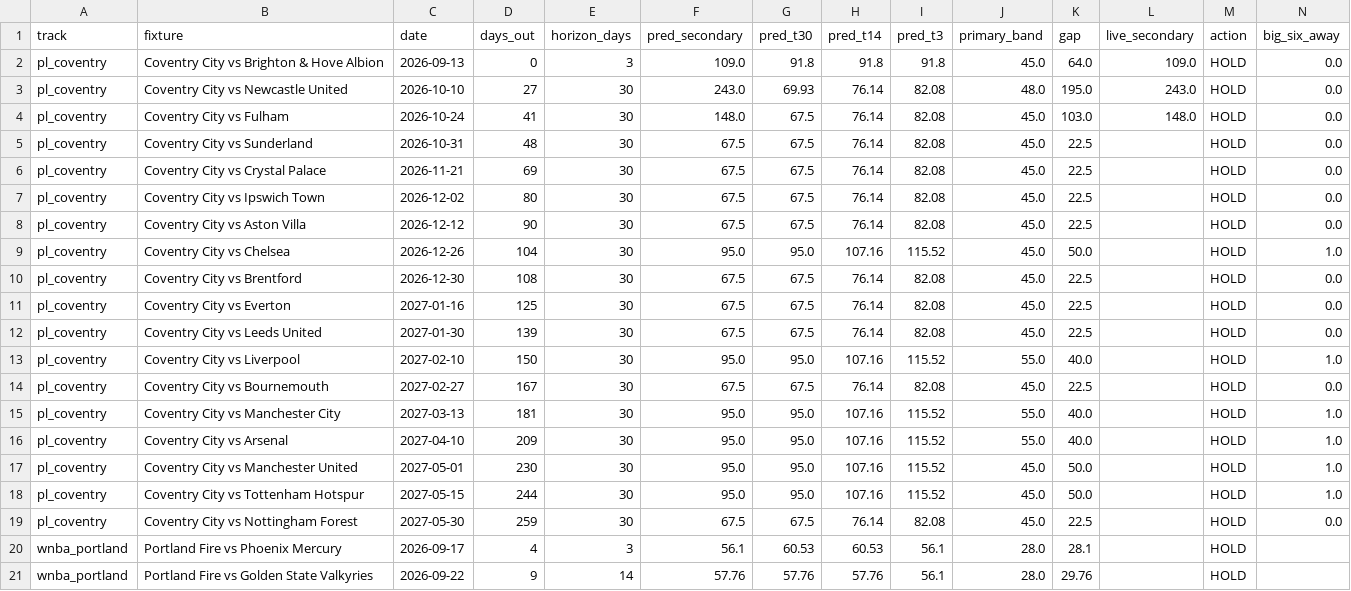
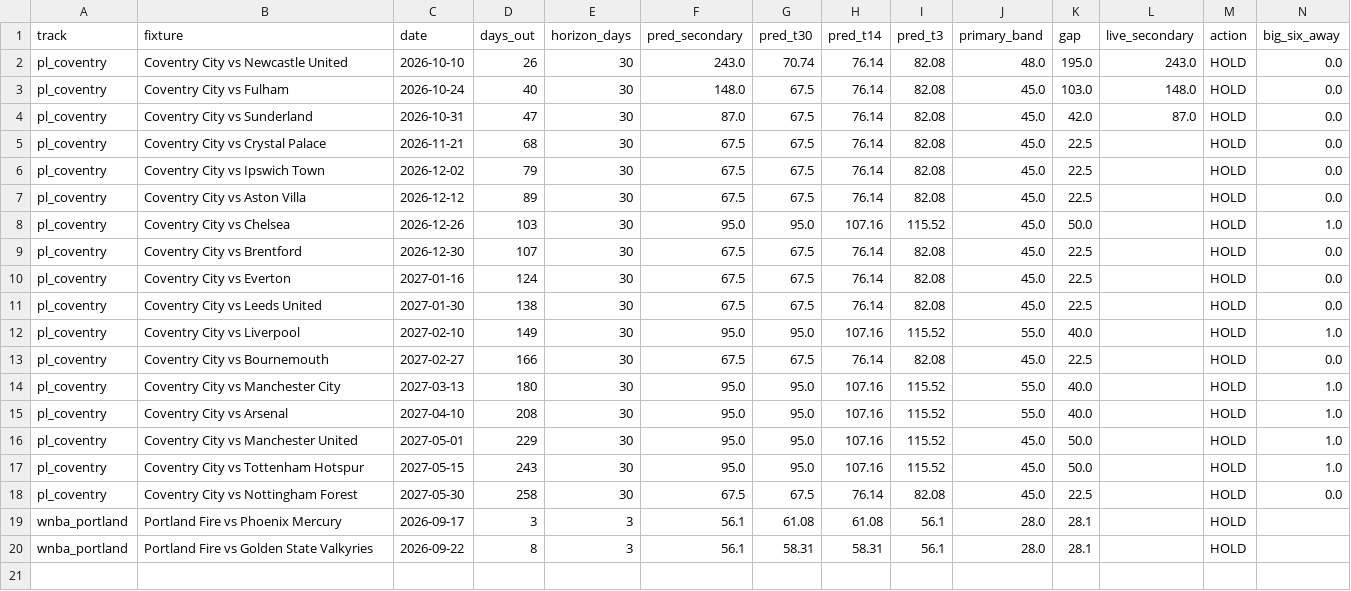
Before and after one commit to colbymorris08/ticketpricemodel, a CSV file: results/recommendations.csv, drawn as a sheet; only a part is shown; removed rows and columns are numbered as before the commit, all else as after; rows hold the shown columns only; the diff names each change by its address in the sheet, - before the commit and + after, or states it on an @@ line.

```diff
--- a/results/recommendations.csv
+++ b/results/recommendations.csv
-row 2: pl_coventry | Coventry City vs Brighton & Hove Albion | 2026-09-13 | 0 | 3 | 109.0 | 91.8 | 91.8 | 91.8 | 45.0 | 64.0 | 109.0 | HOLD | 0.0
-D2 (days_out): 27
+D2 (days_out): 26
-G2 (pred_t30): 69.93
+G2 (pred_t30): 70.74
-D3 (days_out): 41
+D3 (days_out): 40
-D4 (days_out): 48
+D4 (days_out): 47
-F4 (pred_secondary): 67.5
+F4 (pred_secondary): 87.0
-K4 (gap): 22.5
+K4 (gap): 42.0
-L4 (live_secondary): (empty)
+L4 (live_secondary): 87.0
-D5 (days_out): 69
+D5 (days_out): 68
-D6 (days_out): 80
+D6 (days_out): 79
-D7 (days_out): 90
+D7 (days_out): 89
-D8 (days_out): 104
+D8 (days_out): 103
-D9 (days_out): 108
+D9 (days_out): 107
-D10 (days_out): 125
+D10 (days_out): 124
-D11 (days_out): 139
+D11 (days_out): 138
-D12 (days_out): 150
+D12 (days_out): 149
-D13 (days_out): 167
+D13 (days_out): 166
-D14 (days_out): 181
+D14 (days_out): 180
-D15 (days_out): 209
+D15 (days_out): 208
-D16 (days_out): 230
+D16 (days_out): 229
-D17 (days_out): 244
+D17 (days_out): 243
-D18 (days_out): 259
+D18 (days_out): 258
-D19 (days_out): 4
+D19 (days_out): 3
-G19 (pred_t30): 60.53
+G19 (pred_t30): 61.08
-H19 (pred_t14): 60.53
+H19 (pred_t14): 61.08
-D20 (days_out): 9
+D20 (days_out): 8
-E20 (horizon_days): 14
+E20 (horizon_days): 3
-F20 (pred_secondary): 57.76
+F20 (pred_secondary): 56.1
-G20 (pred_t30): 57.76
+G20 (pred_t30): 58.31
-H20 (pred_t14): 57.76
+H20 (pred_t14): 58.31
-K20 (gap): 29.76
+K20 (gap): 28.1
```
Also changed, not shown: 4 other files.
